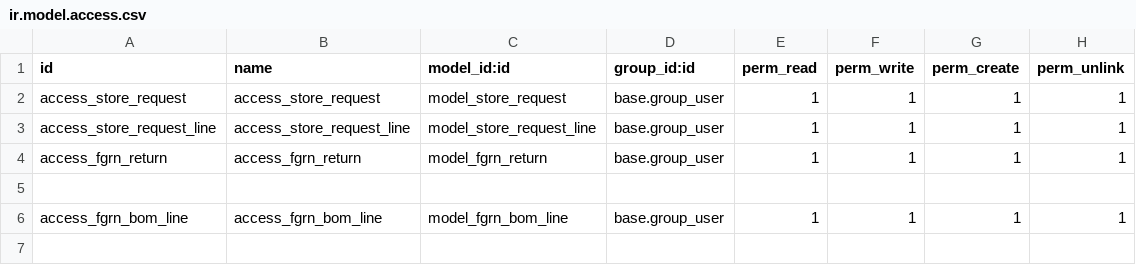
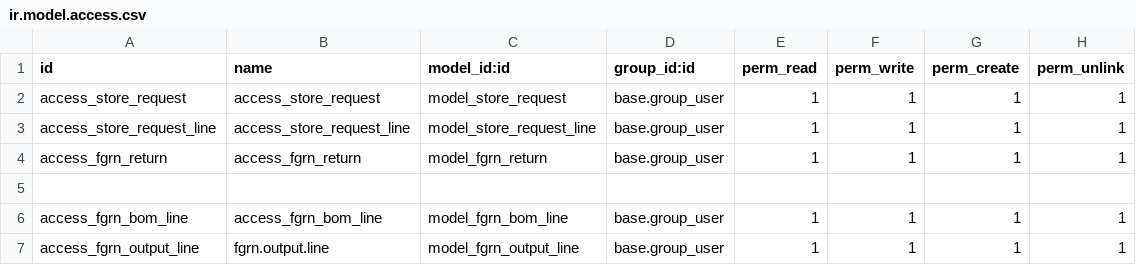
Before and after one commit to TsadikuKibru21/horsepower, a CSV file: production_custom_module/security/ir.model.access.csv, drawn as a sheet.

```diff
--- a/production_custom_module/security/ir.model.access.csv
+++ b/production_custom_module/security/ir.model.access.csv
@@ -6 +6,2 @@ access_fgrn_return,access_fgrn_return,model_fgrn_return,base.group_user,1,1,1,1
 access_fgrn_bom_line,access_fgrn_bom_line,model_fgrn_bom_line,base.group_user,1,1,1,1
+access_fgrn_output_line,fgrn.output.line,model_fgrn_output_line,base.group_user,1,1,1,1
```
Also changed, not shown: 2 other files.
